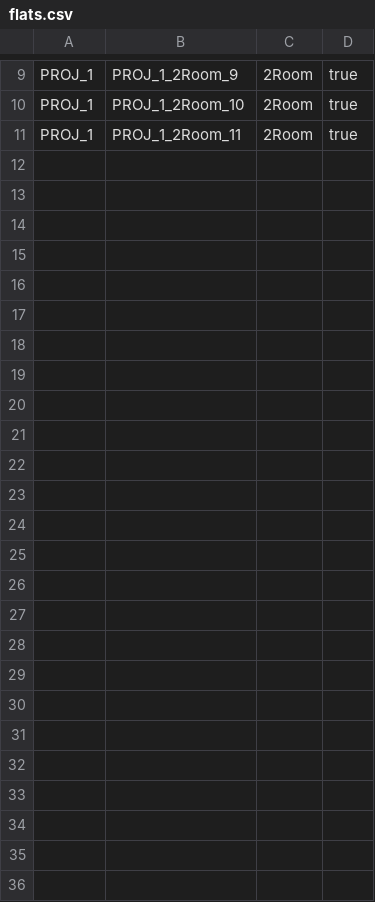
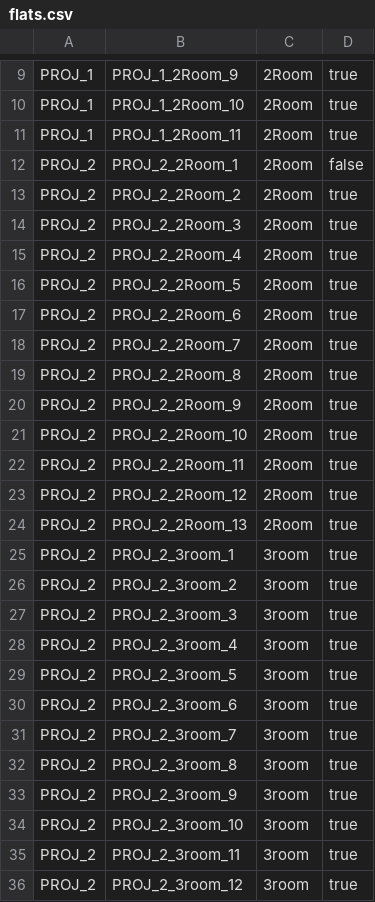
Before and after one commit to Samrath-dev/SC2002gp, a CSV file: flats.csv, drawn as a sheet; only a part is shown, gaps mark what is left out.

```diff
--- a/flats.csv
+++ b/flats.csv
@@ -11 +11,26 @@ PROJ_1,PROJ_1_2Room_10,2Room,true
 PROJ_1,PROJ_1_2Room_11,2Room,true
+PROJ_2,PROJ_2_2Room_1,2Room,false
+PROJ_2,PROJ_2_2Room_2,2Room,true
+PROJ_2,PROJ_2_2Room_3,2Room,true
+PROJ_2,PROJ_2_2Room_4,2Room,true
+PROJ_2,PROJ_2_2Room_5,2Room,true
+PROJ_2,PROJ_2_2Room_6,2Room,true
+PROJ_2,PROJ_2_2Room_7,2Room,true
+PROJ_2,PROJ_2_2Room_8,2Room,true
+PROJ_2,PROJ_2_2Room_9,2Room,true
+PROJ_2,PROJ_2_2Room_10,2Room,true
+PROJ_2,PROJ_2_2Room_11,2Room,true
+PROJ_2,PROJ_2_2Room_12,2Room,true
+PROJ_2,PROJ_2_2Room_13,2Room,true
+PROJ_2,PROJ_2_3room_1,3room,true
+PROJ_2,PROJ_2_3room_2,3room,true
+PROJ_2,PROJ_2_3room_3,3room,true
+PROJ_2,PROJ_2_3room_4,3room,true
+PROJ_2,PROJ_2_3room_5,3room,true
+PROJ_2,PROJ_2_3room_6,3room,true
+PROJ_2,PROJ_2_3room_7,3room,true
+PROJ_2,PROJ_2_3room_8,3room,true
+PROJ_2,PROJ_2_3room_9,3room,true
+PROJ_2,PROJ_2_3room_10,3room,true
+PROJ_2,PROJ_2_3room_11,3room,true
+PROJ_2,PROJ_2_3room_12,3room,true
```
Also changed, not shown: 15 other files.
